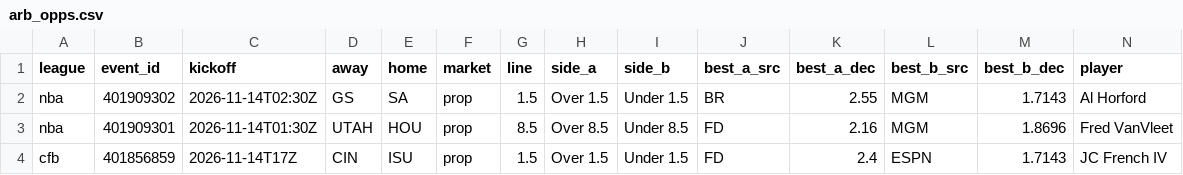
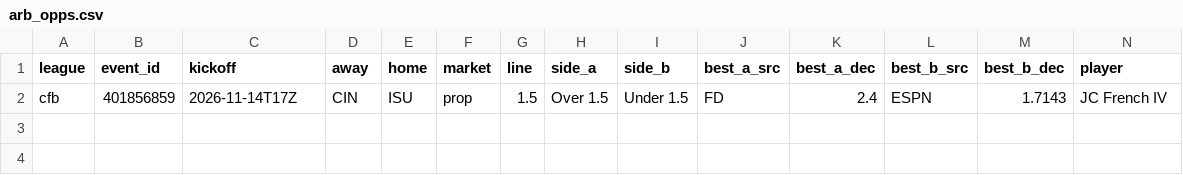
Before and after one commit to 3GO-47/rainman, a CSV file: data/processed/arb_opps.csv, drawn as a sheet; only a part is shown; rows hold the shown columns only; the diff names each change by its address in the sheet, - before the commit and + after, or states it on an @@ line.

```diff
--- a/data/processed/arb_opps.csv
+++ b/data/processed/arb_opps.csv
-row 2: nba | 401909302 | 2026-11-14T02:30Z | GS | SA | prop | 1.5 | Over 1.5 | Under 1.5 | BR | 2.55 | MGM | 1.7143 | Al Horford
-row 3: nba | 401909301 | 2026-11-14T01:30Z | UTAH | HOU | prop | 8.5 | Over 8.5 | Under 8.5 | FD | 2.16 | MGM | 1.8696 | Fred VanVleet
```
Also changed, not shown: data/processed/injuries_current.csv, data/processed/td_picks_ledger.csv, 43 other files.
